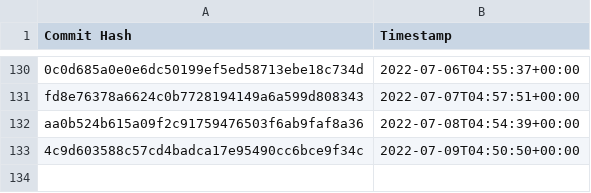
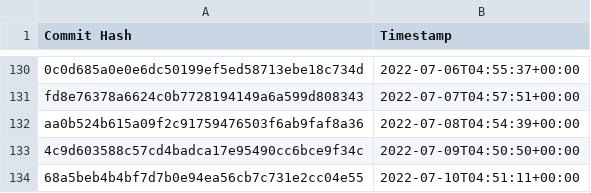
Before and after one commit to the-commons-project/vci-directory, a CSV file: logs/audit-index.csv, drawn as a sheet; only a part is shown, gaps mark what is left out.

Commit message:
added commit hash to audit index

```diff
--- a/logs/audit-index.csv
+++ b/logs/audit-index.csv
@@ -133 +133,2 @@ aa0b524b615a09f2c91759476503f6ab9faf8a36, 2022-07-08T04:54:39+00:00
 4c9d603588c57cd4badca17e95490cc6bce9f34c, 2022-07-09T04:50:50+00:00
+68a5beb4b4bf7d7b0e94ea56cb7c731e2cc04e55, 2022-07-10T04:51:11+00:00
```
